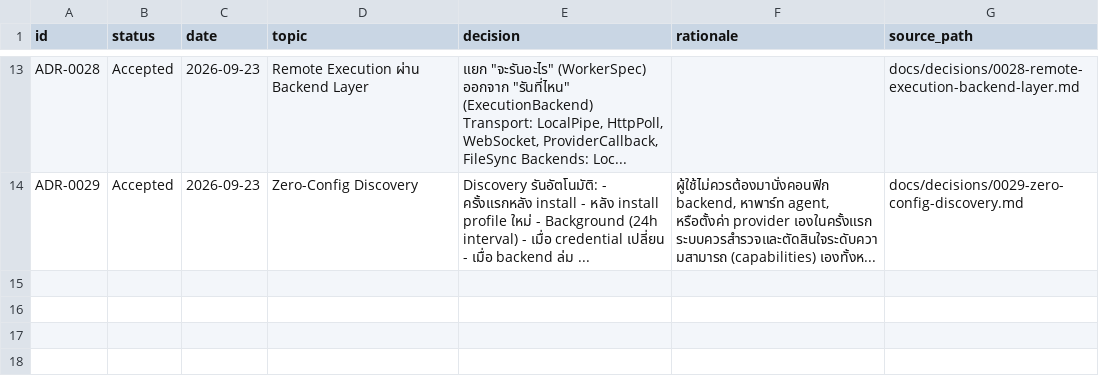
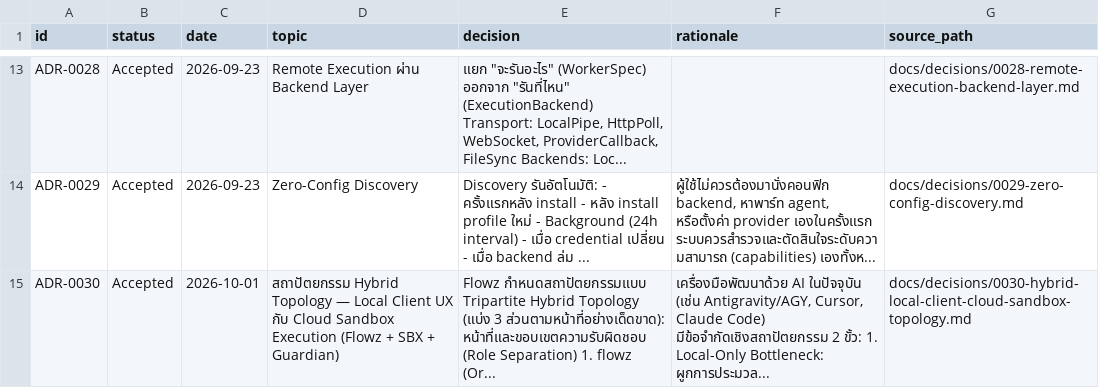
Before and after one commit to billlzzz18/flowz, a CSV file: docs/decisions.csv, drawn as a sheet; only a part is shown, gaps mark what is left out; the diff names each change by its address in the sheet, - before the commit and + after, or states it on an @@ line.

Commit message:
docs(adr): record ADR-0030 hybrid local client and cloud sandbox topology

```diff
--- a/docs/decisions.csv
+++ b/docs/decisions.csv
+row 15: ADR-0030 | Accepted | 2026-10-01 | สถาปัตยกรรม Hybrid Topology — Local Client UX กับ Cloud Sandbox Execution (Flowz + SBX + Guardian) | Flowz กำหนดสถาปัตยกรรมแบบ Tripartite Hybrid Topology (แบ่ง 3 ส่วนตามหน้าที่อย่างเด็ดขาด): หน้าที่และขอบเขตความรับผิดชอบ (Role Separation) 1. flowz (Or... | เครื่องมือพัฒนาด้วย AI ในปัจจุบัน (เช่น Antigravity/AGY, Cursor, Claude Code) มีข้อจำกัดเชิงสถาปัตยกรรม 2 ขั้ว: 1. Local-Only Bottleneck: ผูกการประมวล... | docs/decisions/0030-hybrid-local-client-cloud-sandbox-topology.md
```
Also changed, not shown: 2 other files.
